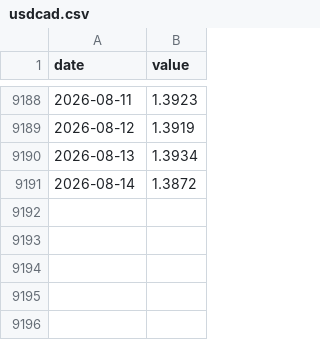
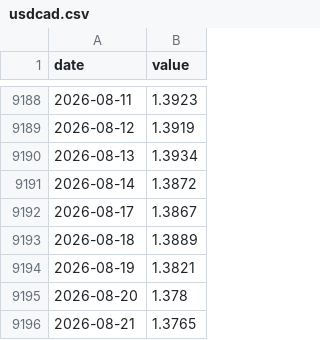
Before and after one commit to jayzhaomurray/boc-tracker, a CSV file: data/usdcad.csv, drawn as a sheet; only a part is shown, gaps mark what is left out.

```diff
--- a/data/usdcad.csv
+++ b/data/usdcad.csv
@@ -9191 +9191,6 @@ date,value
 2026-08-14,1.3872
+2026-08-17,1.3867
+2026-08-18,1.3889
+2026-08-19,1.3821
+2026-08-20,1.378
+2026-08-21,1.3765
```
Also changed, not shown: data/corra_daily.csv, data/ecb_rate.csv, 17 other files.
